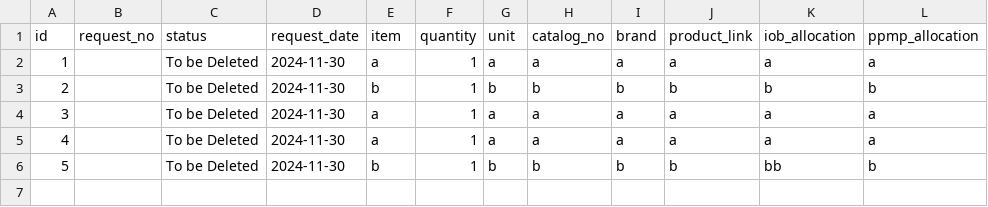
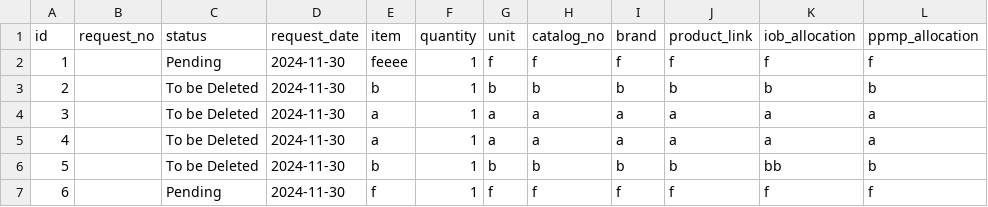
Before and after one commit to heyyysenpai/labsuppliesrequestsystem, a CSV file: labsuppreqsys-data.csv, drawn as a sheet; removed rows and columns are numbered as before the commit, all else as after; the diff names each change by its address in the sheet, - before the commit and + after, or states it on an @@ line.

```diff
--- a/labsuppreqsys-data.csv
+++ b/labsuppreqsys-data.csv
-row 2: 1 |  | To be Deleted | 2024-11-30 | a | 1 | a | a | a | a | a | a
+row 2: 1 |  | Pending | 2024-11-30 | feeee | 1 | f | f | f | f | f | f
+row 7: 6 |  | Pending | 2024-11-30 | f | 1 | f | f | f | f | f | f
```
Also changed, not shown: 1 other file.
